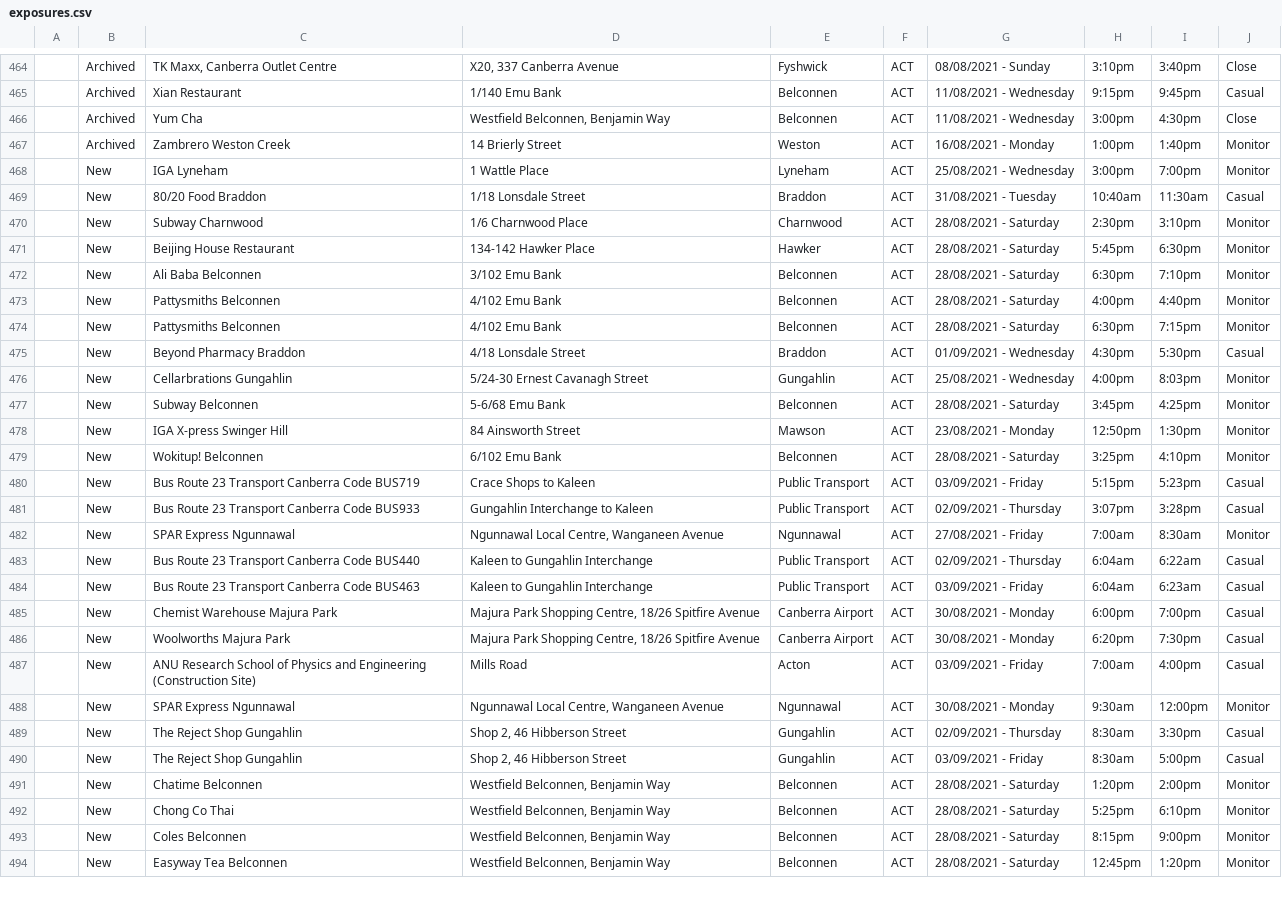
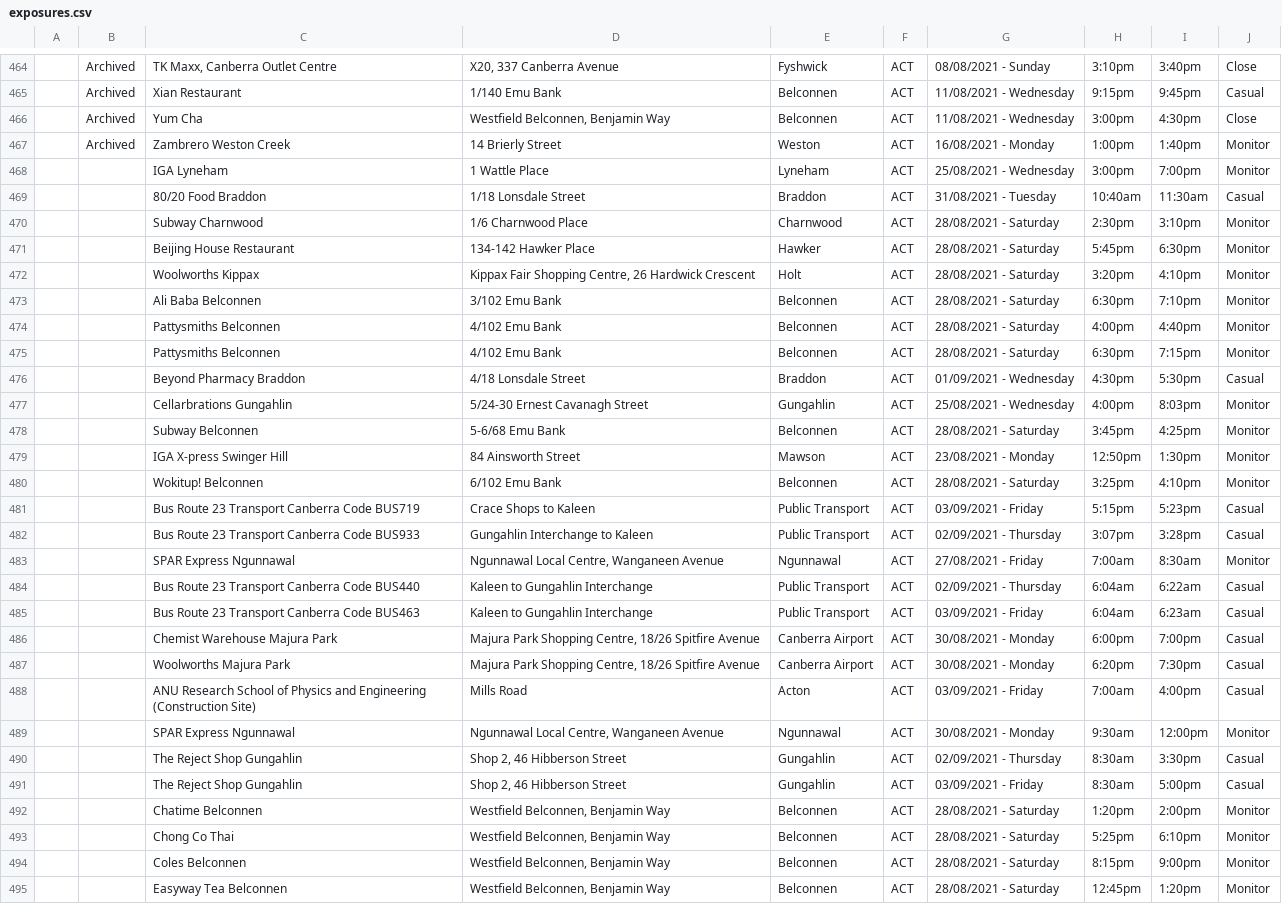
Before and after one commit to kwauchope/act-covid-rss, a CSV file: exposures.csv, drawn as a sheet; only a part is shown, gaps mark what is left out; addresses are those after the commit; the diff covers the shown part only; the diff names each change by its address in the sheet, - before the commit and + after, or states it on an @@ line.

```diff
--- a/exposures.csv
+++ b/exposures.csv
-B468:B471: New
+B468:B471: (empty)
+row 472:  |  | Woolworths Kippax | Kippax Fair Shopping Centre, 26 Hardwick Crescent | Holt | ACT | 28/08/2021 - Saturday | 3:20pm | 4:10pm | Monitor
-B473:B495: New
+B473:B495: (empty)
```
Also changed, not shown: 5 added rows and 32 edited cells elsewhere in this file, 3 other files.
